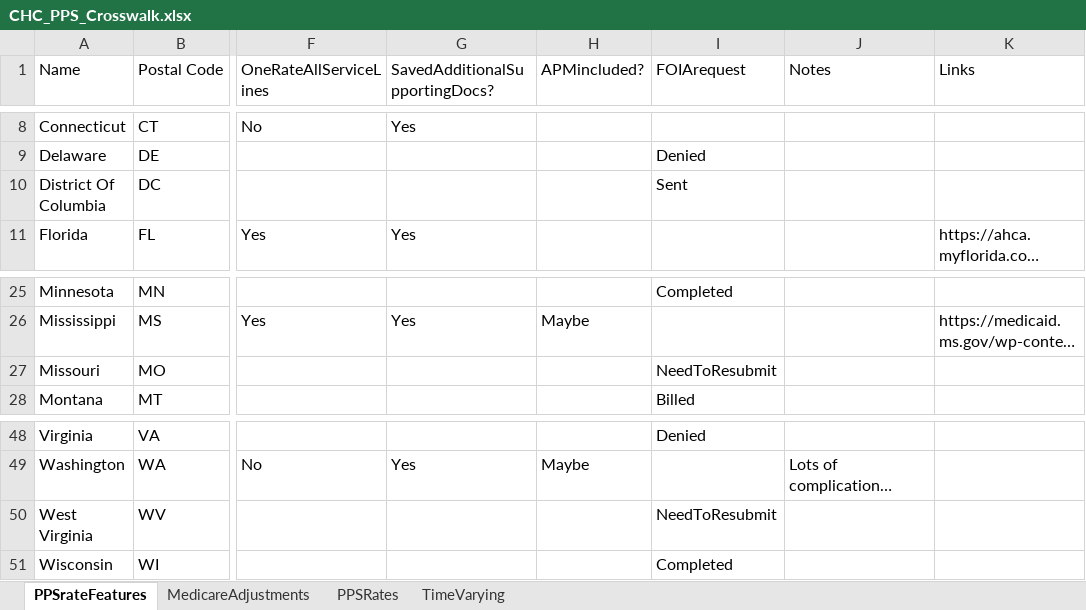
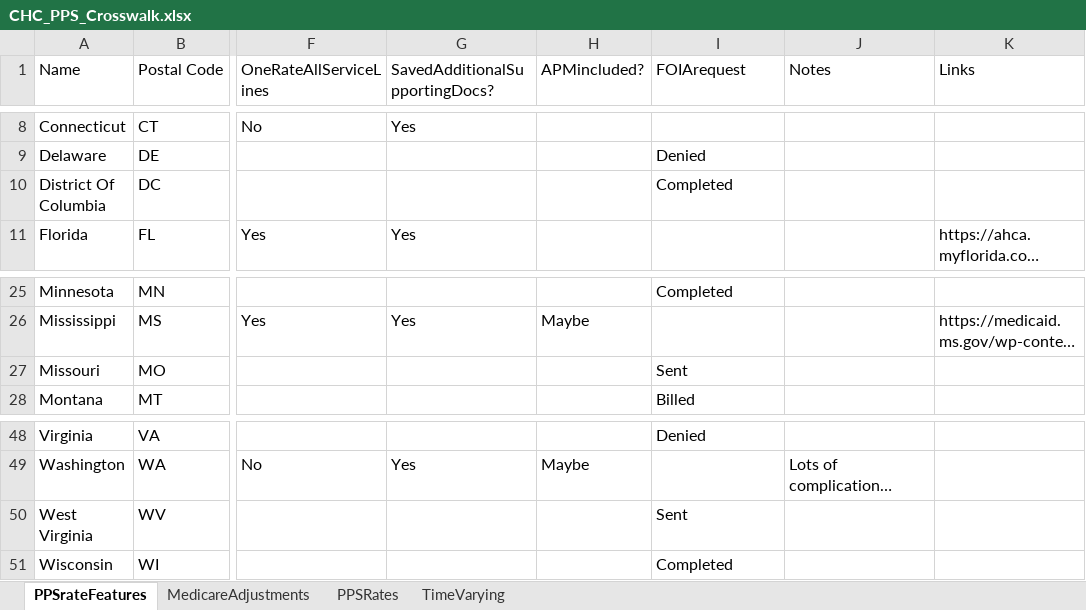
Before and after one commit to markowskijustin/HealthCenterPPS, an Excel workbook: data/CHC_PPS_Crosswalk.xlsx, sheet PPSrateFeatures, drawn as a sheet; only a part is shown, gaps mark what is left out; long unchanged cells end in …; values as stored, in another font and other column widths than the file's, no borders; the diff names each change by its address in the sheet, - before the commit and + after, or states it on an @@ line.

```diff
--- a/data/CHC_PPS_Crosswalk.xlsx (sheet PPSrateFeatures)
+++ b/data/CHC_PPS_Crosswalk.xlsx (sheet PPSrateFeatures)
-I10 (FOIArequest): Sent
+I10 (FOIArequest): Completed
-I27 (FOIArequest): NeedToResubmit
+I27 (FOIArequest): Sent
-I50 (FOIArequest): NeedToResubmit
+I50 (FOIArequest): Sent
```
Also changed, not shown: sheet PPSRates, 1 other file.
